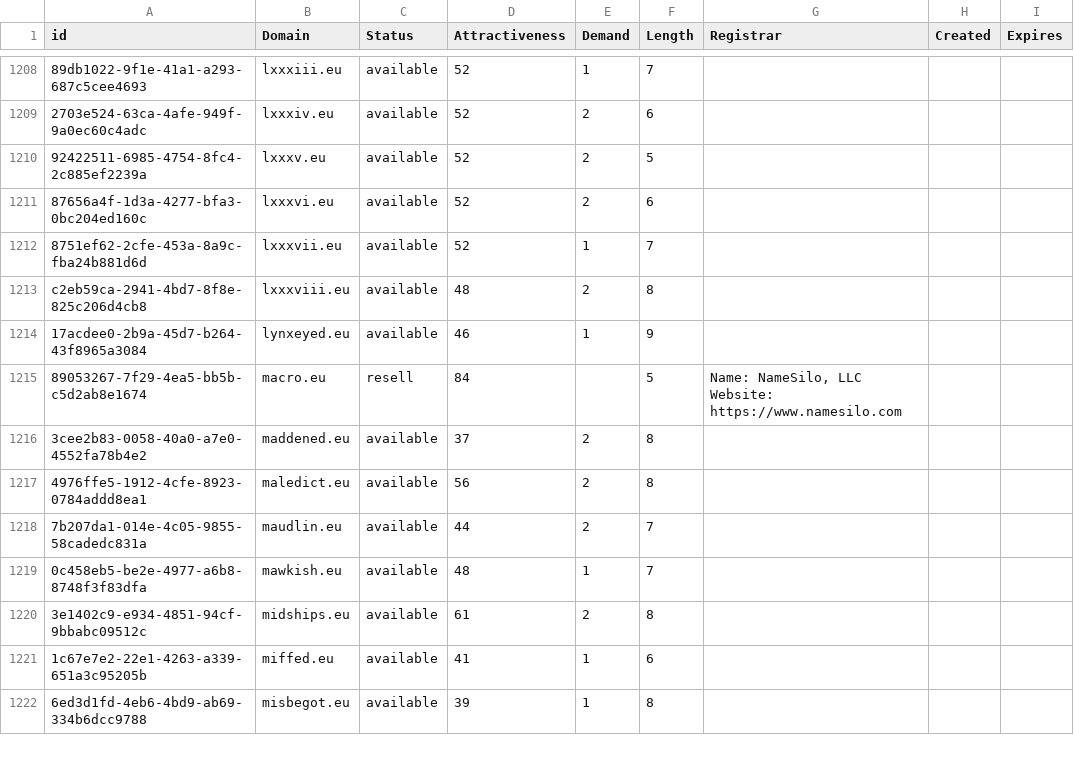
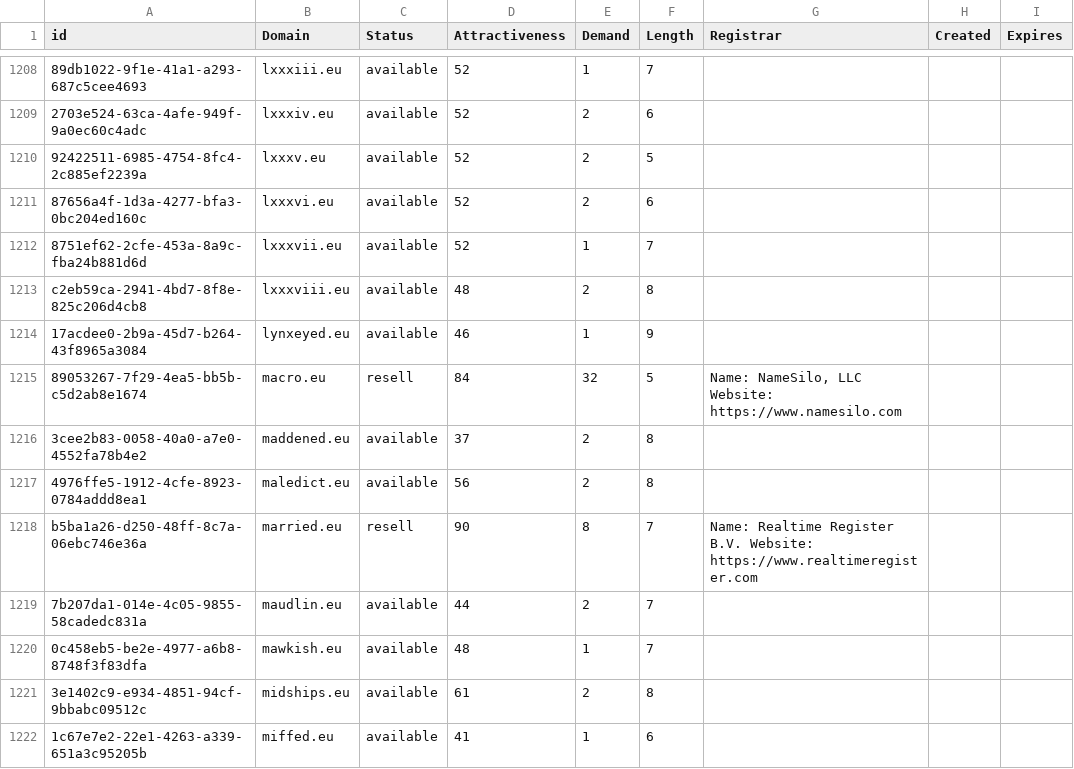
Before and after one commit to UniqueDomains/eu-oneword-domains, a CSV file: eu.csv, drawn as a sheet; only a part is shown, gaps mark what is left out; the shorter side is filled out with more unchanged rows; the diff covers the shown part only.

Commit message:
Domains update

```diff
--- a/eu.csv
+++ b/eu.csv
@@ -1214,5 +1214,6 @@ c2eb59ca-2941-4bd7-8f8e-825c206d4cb8,lxxxviii.eu,available,48,2,8,,,
 17acdee0-2b9a-45d7-b264-43f8965a3084,lynxeyed.eu,available,46,1,9,,,
-89053267-7f29-4ea5-bb5b-c5d2ab8e1674,macro.eu,resell,84,,5,"Name: NameSilo, LLC Website: https://www.namesilo.com",,
+89053267-7f29-4ea5-bb5b-c5d2ab8e1674,macro.eu,resell,84,32,5,"Name: NameSilo, LLC Website: https://www.namesilo.com",,
 3cee2b83-0058-40a0-a7e0-4552fa78b4e2,maddened.eu,available,37,2,8,,,
 4976ffe5-1912-4cfe-8923-0784addd8ea1,maledict.eu,available,56,2,8,,,
+b5ba1a26-d250-48ff-8c7a-06ebc746e36a,married.eu,resell,90,8,7,Name: Realtime Register B.V. Website: https://www.realtimeregister.com,,
 7b207da1-014e-4c05-9855-58cadedc831a,maudlin.eu,available,44,2,7,,,
```
Also changed, not shown: 7 added rows and 9 edited cells elsewhere in this file, 2 other files.
